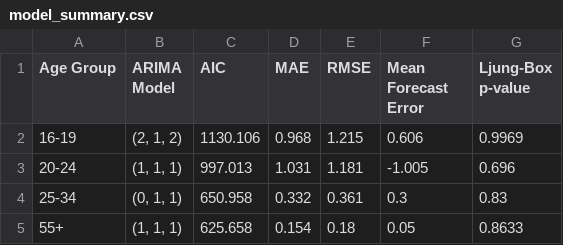
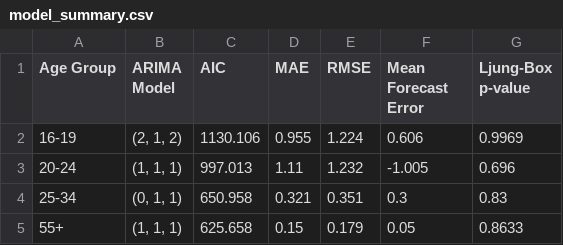
Before and after one commit to naniluciana100-cell/nailuciana100-cell.github.io, a CSV file: unemployment_project/output/model_summary.csv, drawn as a sheet.

Commit message:
Update final analysis notebook and corrected model results

```diff
--- a/unemployment_project/output/model_summary.csv
+++ b/unemployment_project/output/model_summary.csv
@@ -1,5 +1,5 @@
 Age Group,ARIMA Model,AIC,MAE,RMSE,Mean Forecast Error,Ljung-Box p-value
-16-19,"(2, 1, 2)",1130.106,0.968,1.215,0.606,0.9969
-20-24,"(1, 1, 1)",997.013,1.031,1.181,-1.005,0.696
-25-34,"(0, 1, 1)",650.958,0.332,0.361,0.3,0.83
-55+,"(1, 1, 1)",625.658,0.154,0.18,0.05,0.8633
+16-19,"(2, 1, 2)",1130.106,0.955,1.224,0.606,0.9969
+20-24,"(1, 1, 1)",997.013,1.11,1.232,-1.005,0.696
+25-34,"(0, 1, 1)",650.958,0.321,0.351,0.3,0.83
+55+,"(1, 1, 1)",625.658,0.15,0.179,0.05,0.8633
```
Also changed, not shown: 1 other file.
